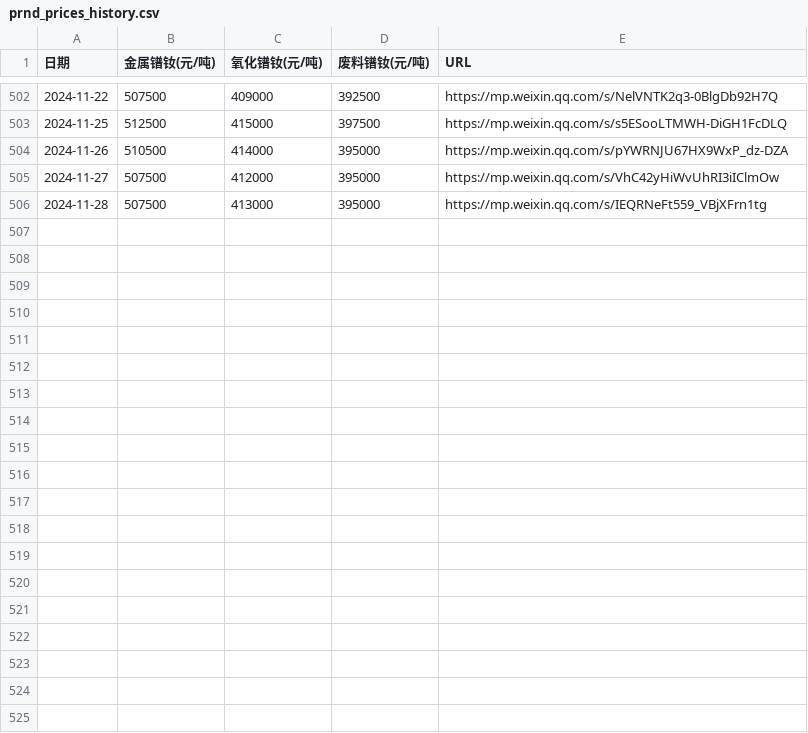
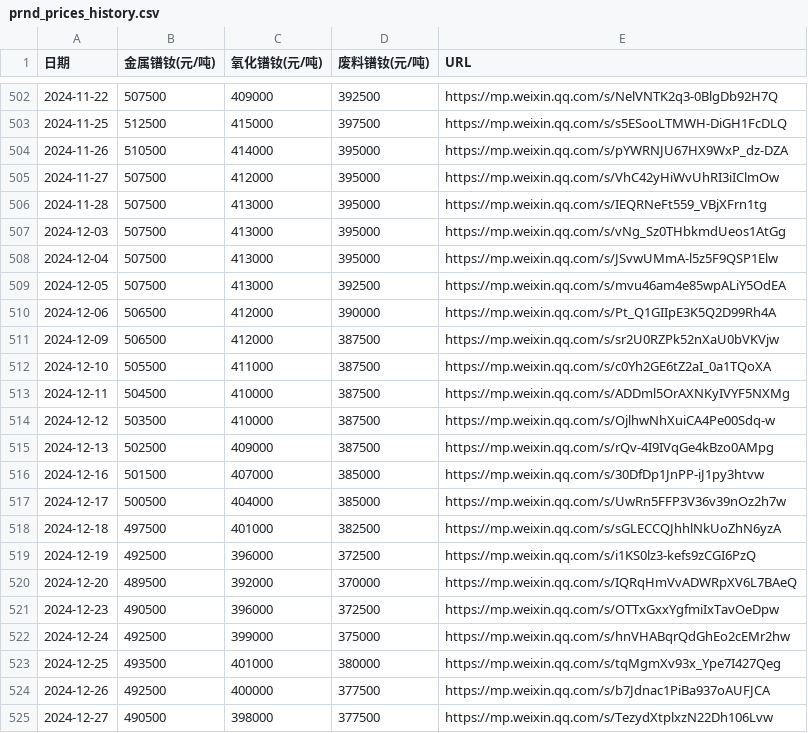
Before and after one commit to lingxizhi/prnd-price-site, a CSV file: src/data/prnd_prices_history.csv, drawn as a sheet; only a part is shown, gaps mark what is left out.

Commit message:
batch: add prices for 2024.12.03~2024.12.27

```diff
--- a/src/data/prnd_prices_history.csv
+++ b/src/data/prnd_prices_history.csv
@@ -506 +506,20 @@
 2024-11-28,507500,413000,395000,https://mp.weixin.qq.com/s/IEQRNeFt559_VBjXFrn1tg
+2024-12-03,507500,413000,395000,https://mp.weixin.qq.com/s/vNg_Sz0THbkmdUeos1AtGg
+2024-12-04,507500,413000,395000,https://mp.weixin.qq.com/s/JSvwUMmA-l5z5F9QSP1Elw
+2024-12-05,507500,413000,392500,https://mp.weixin.qq.com/s/mvu46am4e85wpALiY5OdEA
+2024-12-06,506500,412000,390000,https://mp.weixin.qq.com/s/Pt_Q1GIIpE3K5Q2D99Rh4A
+2024-12-09,506500,412000,387500,https://mp.weixin.qq.com/s/sr2U0RZPk52nXaU0bVKVjw
+2024-12-10,505500,411000,387500,https://mp.weixin.qq.com/s/c0Yh2GE6tZ2aI_0a1TQoXA
+2024-12-11,504500,410000,387500,https://mp.weixin.qq.com/s/ADDml5OrAXNKyIVYF5NXMg
+2024-12-12,503500,410000,387500,https://mp.weixin.qq.com/s/OjlhwNhXuiCA4Pe00Sdq-w
+2024-12-13,502500,409000,387500,https://mp.weixin.qq.com/s/rQv-4I9IVqGe4kBzo0AMpg
+2024-12-16,501500,407000,385000,https://mp.weixin.qq.com/s/30DfDp1JnPP-iJ1py3htvw
+2024-12-17,500500,404000,385000,https://mp.weixin.qq.com/s/UwRn5FFP3V36v39nOz2h7w
+2024-12-18,497500,401000,382500,https://mp.weixin.qq.com/s/sGLECCQJhhlNkUoZhN6yzA
+2024-12-19,492500,396000,372500,https://mp.weixin.qq.com/s/i1KS0lz3-kefs9zCGI6PzQ
+2024-12-20,489500,392000,370000,https://mp.weixin.qq.com/s/IQRqHmVvADWRpXV6L7BAeQ
+2024-12-23,490500,396000,372500,https://mp.weixin.qq.com/s/OTTxGxxYgfmiIxTavOeDpw
+2024-12-24,492500,399000,375000,https://mp.weixin.qq.com/s/hnVHABqrQdGhEo2cEMr2hw
+2024-12-25,493500,401000,380000,https://mp.weixin.qq.com/s/tqMgmXv93x_Ype7I427Qeg
+2024-12-26,492500,400000,377500,https://mp.weixin.qq.com/s/b7Jdnac1PiBa937oAUFJCA
+2024-12-27,490500,398000,377500,https://mp.weixin.qq.com/s/TezydXtplxzN22Dh106Lvw
```
Also changed, not shown: 1 other file.
